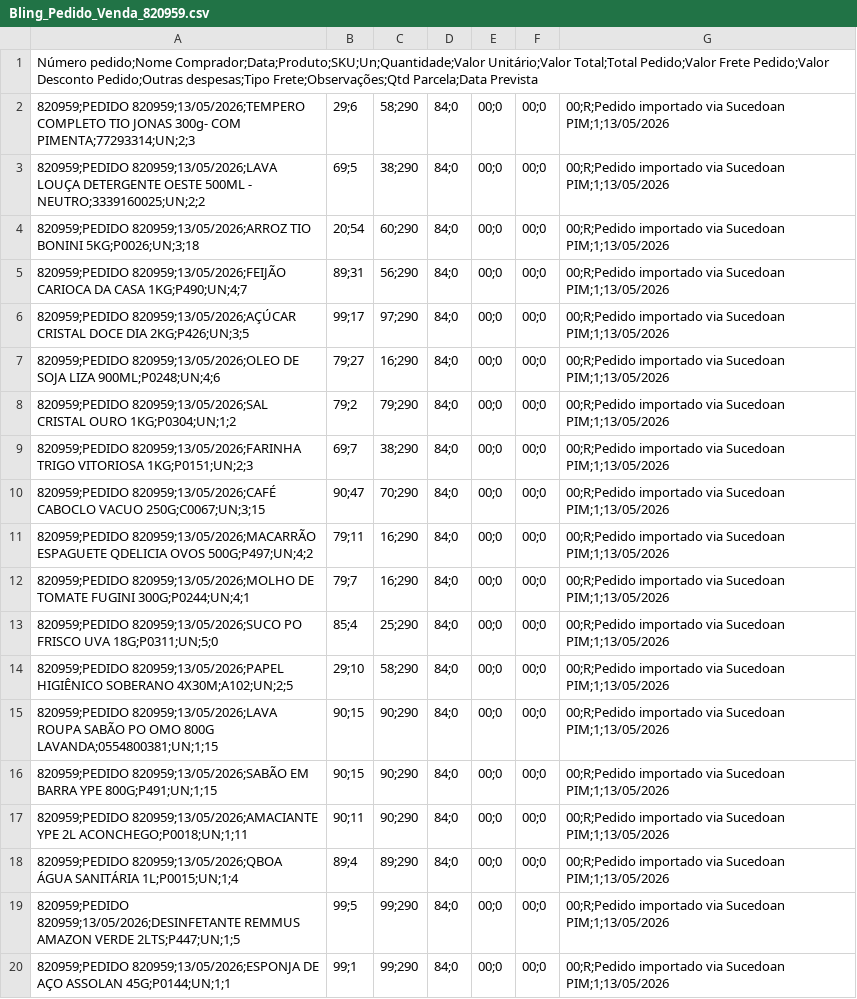
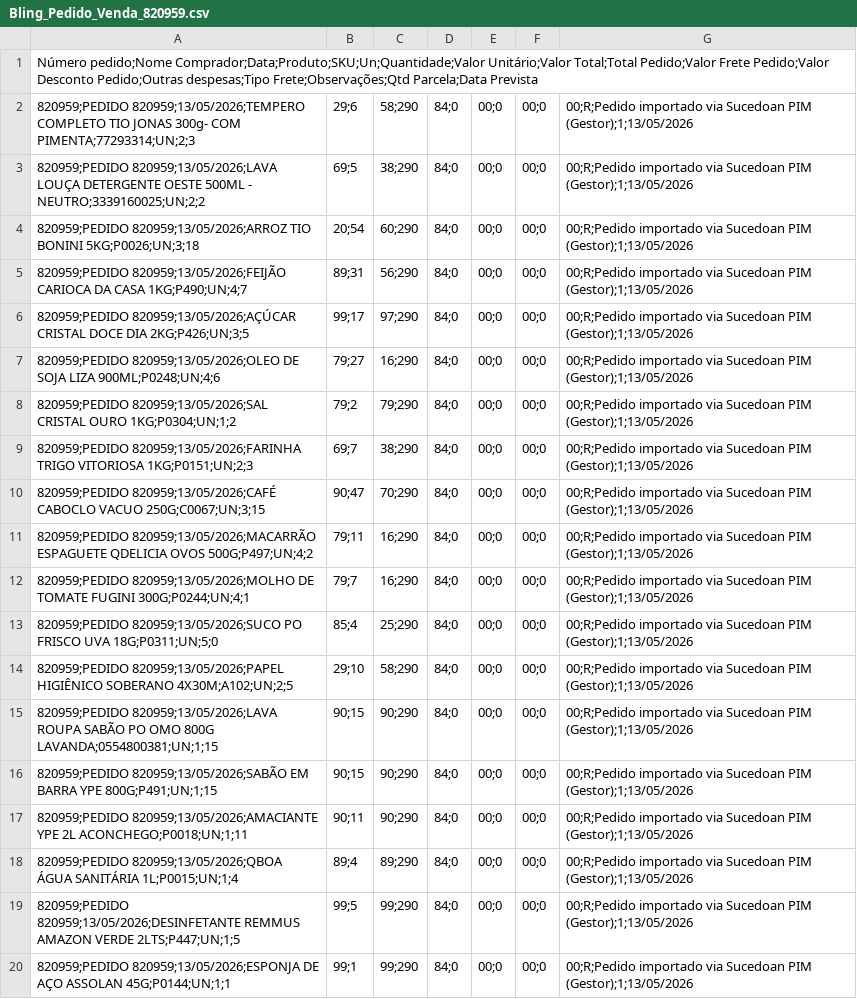
Before and after one commit to osvaldosereia/SUCEDOAN12, a CSV file: site/exportacoes/Bling_Pedido_Venda_820959.csv, drawn as a sheet; the diff names each change by its address in the sheet, - before the commit and + after, or states it on an @@ line.

Commit message:
Exportação Pedido: Bling_Pedido_Venda_820959.csv

```diff
--- a/site/exportacoes/Bling_Pedido_Venda_820959.csv
+++ b/site/exportacoes/Bling_Pedido_Venda_820959.csv
-G2:G20: …via Sucedoan PIM;1;13/05/2026
+G2:G20: …via Sucedoan PIM (Gestor);1;13/05/2026
```
